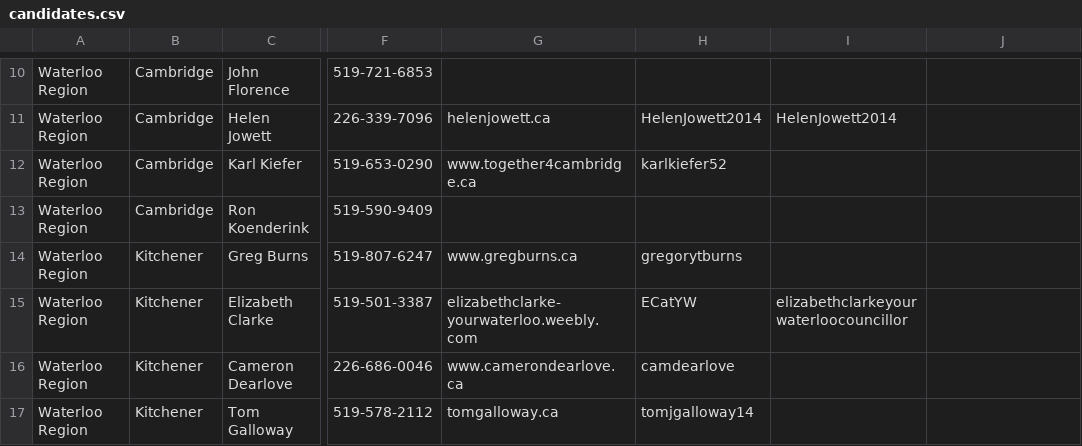
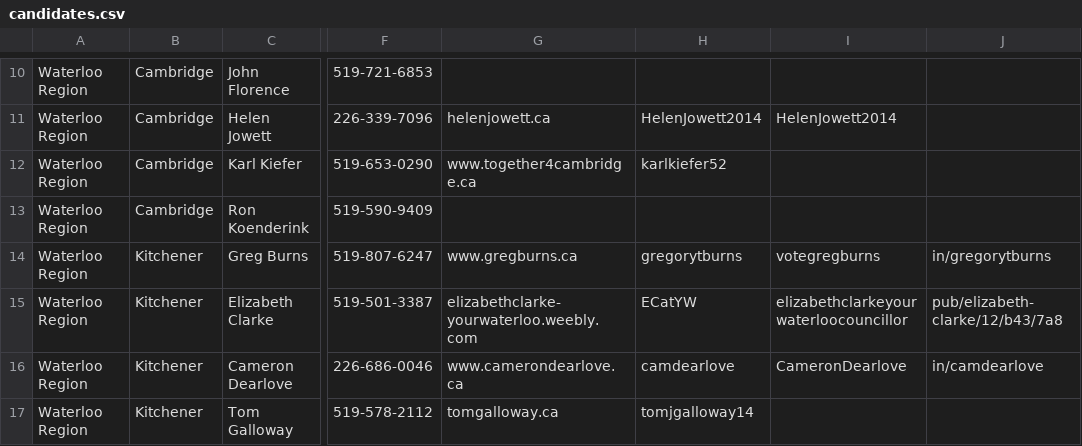
Before and after one commit to info-waterloo-region/election-2014, a CSV file: candidates.csv, drawn as a sheet; only a part is shown, gaps mark what is left out; the diff covers the shown part only; the diff names each change by its address in the sheet, - before the commit and + after, or states it on an @@ line.

```diff
--- a/candidates.csv
+++ b/candidates.csv
-I14: (empty)
+I14: votegregburns
-J14: (empty)
+J14: in/gregorytburns
-J15: (empty)
+J15: pub/elizabeth-clarke/12/b43/7a8
-I16: (empty)
+I16: CameronDearlove
-J16: (empty)
+J16: in/camdearlove
```
Also changed, not shown: 16 edited cells elsewhere in this file, headlines.csv, 2 other files.
